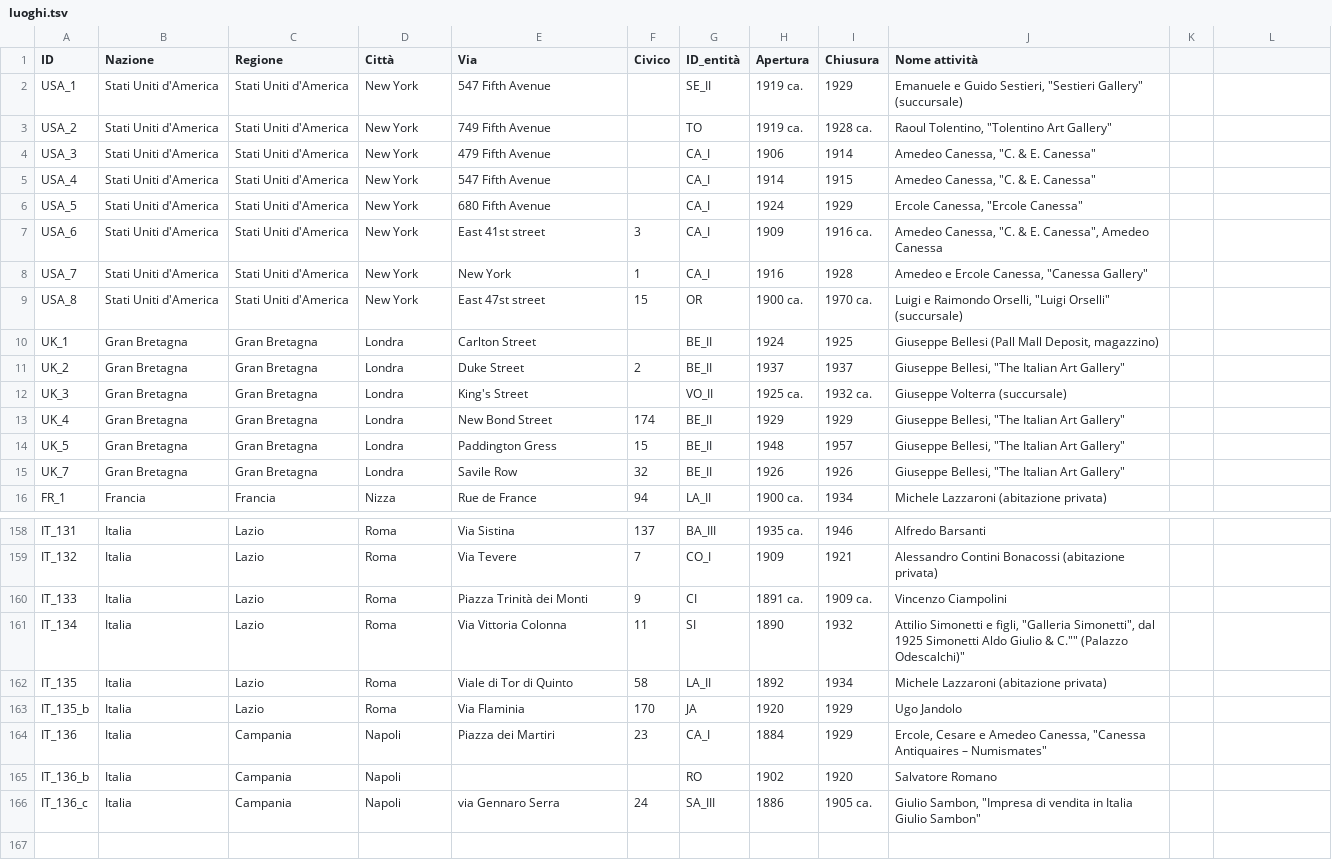
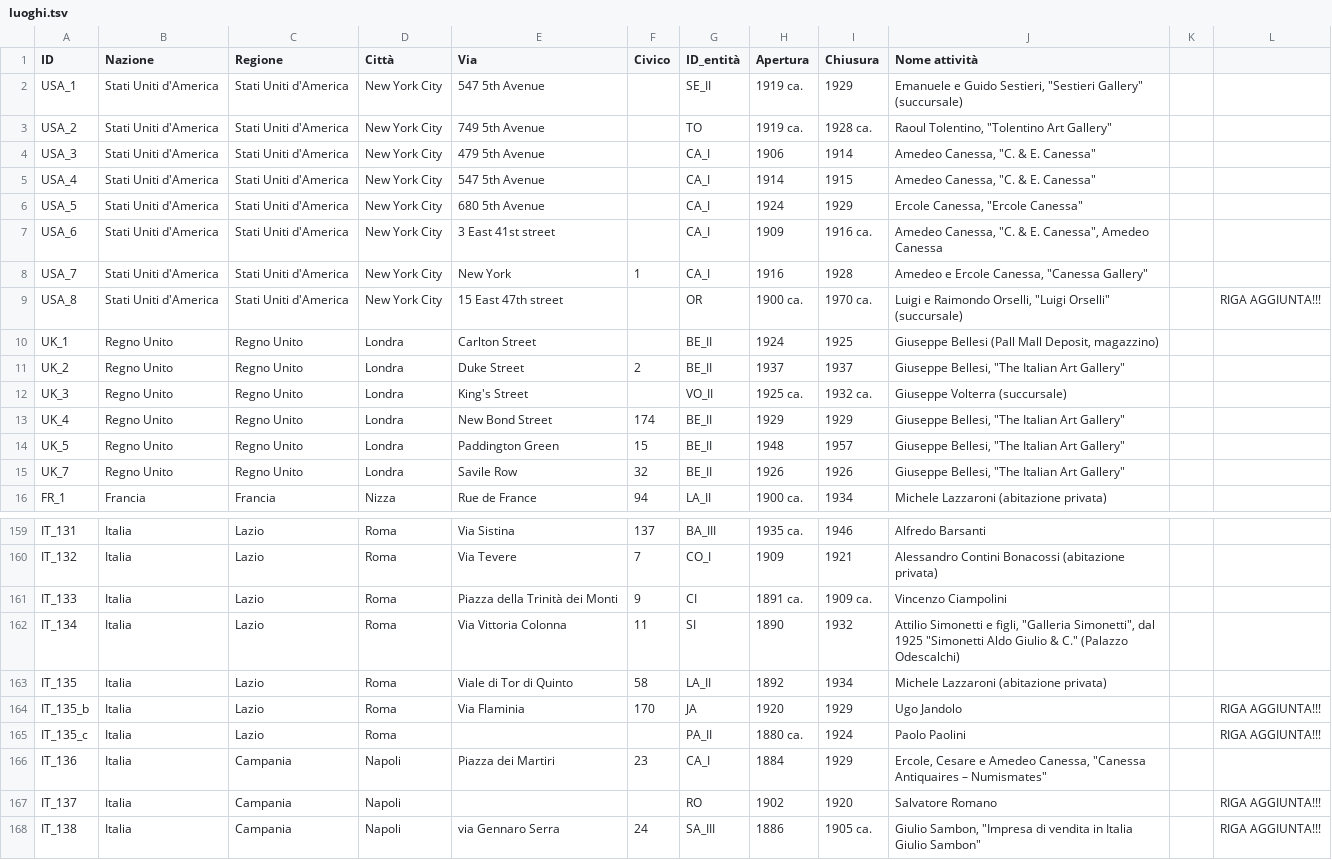
Before and after one commit to FondazioneFedericoZeri/Mercato_dell_arte, a TSV file: data/luoghi.tsv, drawn as a sheet; only a part is shown, gaps mark what is left out; the diff covers the shown part only.

Commit message:
correzione luoghi

```diff
--- a/data/luoghi.tsv
+++ b/data/luoghi.tsv
@@ -1,16 +1,16 @@
 ID	Nazione	Regione	Città	Via	Civico	ID_entità	Apertura	Chiusura	Nome attività		
-USA_1	Stati Uniti d'America	Stati Uniti d'America	New York	547 Fifth Avenue		SE_II	1919 ca.	1929	"Emanuele e Guido Sestieri, ""Sestieri Gallery"" (succursale)"		
-USA_2	Stati Uniti d'America	Stati Uniti d'America	New York	749 Fifth Avenue		TO	1919 ca. 	1928 ca.	"Raoul Tolentino, ""Tolentino Art Gallery"""		
-USA_3	Stati Uniti d'America	Stati Uniti d'America	New York	479 Fifth Avenue		CA_I	1906	1914	"Amedeo Canessa, ""C. & E. Canessa"""		
-USA_4	Stati Uniti d'America	Stati Uniti d'America	New York	547 Fifth Avenue		CA_I	1914	1915	"Amedeo Canessa, ""C. & E. Canessa"""		
-USA_5	Stati Uniti d'America	Stati Uniti d'America	New York	680 Fifth Avenue		CA_I	1924	1929	"Ercole Canessa, ""Ercole Canessa"""		
-USA_6	Stati Uniti d'America	Stati Uniti d'America	New York	East 41st street	3	CA_I	1909	1916 ca.	"Amedeo Canessa, ""C. & E. Canessa"", Amedeo Canessa"		
-USA_7	Stati Uniti d'America	Stati Uniti d'America	New York	New York	1	CA_I	1916	1928	"Amedeo e Ercole Canessa, ""Canessa Gallery"""		
-USA_8	Stati Uniti d'America	Stati Uniti d'America	New York	East 47st street	15	OR	1900 ca.	1970 ca.	"Luigi e Raimondo Orselli, ""Luigi Orselli"" (succursale)"
-UK_1	Gran Bretagna	Gran Bretagna	Londra	Carlton Street		BE_II	1924	1925	Giuseppe Bellesi (Pall Mall Deposit, magazzino)		
-UK_2	Gran Bretagna	Gran Bretagna	Londra	Duke Street	2	BE_II	1937	1937	"Giuseppe Bellesi, ""The Italian Art Gallery"""		
-UK_3	Gran Bretagna	Gran Bretagna	Londra	King's Street		VO_II	1925 ca.	1932 ca.	Giuseppe Volterra (succursale)		
-UK_4	Gran Bretagna	Gran Bretagna	Londra	New Bond Street	174	BE_II	1929	1929	"Giuseppe Bellesi, ""The Italian Art Gallery"""		
-UK_5	Gran Bretagna	Gran Bretagna	Londra	Paddington Gress	15	BE_II	1948	1957	"Giuseppe Bellesi, ""The Italian Art Gallery"""		
-UK_7	Gran Bretagna	Gran Bretagna	Londra	Savile Row	32	BE_II	1926	1926	"Giuseppe Bellesi, ""The Italian Art Gallery"""		
+USA_1	Stati Uniti d'America	Stati Uniti d'America	New York City	547 5th Avenue		SE_II	1919 ca.	1929	"Emanuele e Guido Sestieri, ""Sestieri Gallery"" (succursale)"		
+USA_2	Stati Uniti d'America	Stati Uniti d'America	New York City	749 5th Avenue		TO	1919 ca. 	1928 ca.	"Raoul Tolentino, ""Tolentino Art Gallery"""		
+USA_3	Stati Uniti d'America	Stati Uniti d'America	New York City	479 5th Avenue		CA_I	1906	1914	"Amedeo Canessa, ""C. & E. Canessa"""		
+USA_4	Stati Uniti d'America	Stati Uniti d'America	New York City	547 5th Avenue		CA_I	1914	1915	"Amedeo Canessa, ""C. & E. Canessa"""		
+USA_5	Stati Uniti d'America	Stati Uniti d'America	New York City	680 5th Avenue		CA_I	1924	1929	"Ercole Canessa, ""Ercole Canessa"""		
+USA_6	Stati Uniti d'America	Stati Uniti d'America	New York City	3 East 41st street		CA_I	1909	1916 ca.	"Amedeo Canessa, ""C. & E. Canessa"", Amedeo Canessa"		
+USA_7	Stati Uniti d'America	Stati Uniti d'America	New York City	New York	1	CA_I	1916	1928	"Amedeo e Ercole Canessa, ""Canessa Gallery"""		
+USA_8	Stati Uniti d'America	Stati Uniti d'America	New York City	15 East 47th street		OR	1900 ca.	1970 ca.	"Luigi e Raimondo Orselli, ""Luigi Orselli"" (succursale)"		RIGA AGGIUNTA!!!
+UK_1	Regno Unito	Regno Unito	Londra	Carlton Street		BE_II	1924	1925	Giuseppe Bellesi (Pall Mall Deposit, magazzino)		
+UK_2	Regno Unito	Regno Unito	Londra	Duke Street	2	BE_II	1937	1937	"Giuseppe Bellesi, ""The Italian Art Gallery"""		
+UK_3	Regno Unito	Regno Unito	Londra	King's Street		VO_II	1925 ca.	1932 ca.	Giuseppe Volterra (succursale)		
+UK_4	Regno Unito	Regno Unito	Londra	New Bond Street	174	BE_II	1929	1929	"Giuseppe Bellesi, ""The Italian Art Gallery"""		
+UK_5	Regno Unito	Regno Unito	Londra	Paddington Green	15	BE_II	1948	1957	"Giuseppe Bellesi, ""The Italian Art Gallery"""		
+UK_7	Regno Unito	Regno Unito	Londra	Savile Row	32	BE_II	1926	1926	"Giuseppe Bellesi, ""The Italian Art Gallery"""		
 FR_1	Francia	Francia	Nizza	Rue de France	94	LA_II	1900 ca.	1934	Michele Lazzaroni (abitazione privata)		
@@ -159,8 +160,9 @@ IT_131	Italia	Lazio	Roma	Via Sistina	137	BA_III	1935 ca.	1946	Alfredo Barsanti
 IT_132	Italia	Lazio	Roma	Via Tevere	7	CO_I	1909	1921	Alessandro Contini Bonacossi (abitazione privata)		
-IT_133	Italia	Lazio	Roma	Piazza Trinità dei Monti	9	CI	1891 ca.	1909 ca.	Vincenzo Ciampolini		
-IT_134	Italia	Lazio	Roma	Via Vittoria Colonna	11	SI	1890	1932	"Attilio Simonetti e figli, ""Galleria Simonetti"", dal 1925 "Simonetti Aldo Giulio & C."" (Palazzo Odescalchi)"		
+IT_133	Italia	Lazio	Roma	Piazza della Trinità dei Monti	9	CI	1891 ca.	1909 ca.	Vincenzo Ciampolini		
+IT_134	Italia	Lazio	Roma	Via Vittoria Colonna	11	SI	1890	1932	"Attilio Simonetti e figli, ""Galleria Simonetti"", dal 1925 ""Simonetti Aldo Giulio & C."" (Palazzo Odescalchi)"		
 IT_135	Italia	Lazio	Roma	Viale di Tor di Quinto	58	LA_II	1892	1934	Michele Lazzaroni (abitazione privata)		
-IT_135_b	Italia	Lazio	Roma	Via Flaminia	170	JA	1920	1929	Ugo Jandolo
+IT_135_b	Italia	Lazio	Roma	Via Flaminia	170	JA	1920	1929	Ugo Jandolo		RIGA AGGIUNTA!!!
+IT_135_c	Italia	Lazio	Roma			PA_II	1880 ca.	1924	Paolo Paolini		RIGA AGGIUNTA!!!
 IT_136	Italia	Campania	Napoli	Piazza dei Martiri	23	CA_I	1884	1929	"Ercole, Cesare e Amedeo Canessa, ""Canessa Antiquaires – Numismates"""		
-IT_136_b	Italia	Campania	Napoli			RO	1902	1920	Salvatore Romano
-IT_136_c	Italia	Campania	Napoli	via Gennaro Serra	24	SA_III	1886	1905 ca.	"Giulio Sambon, ""Impresa di vendita in Italia Giulio Sambon"""
+IT_137	Italia	Campania	Napoli			RO	1902	1920	Salvatore Romano		RIGA AGGIUNTA!!!
+IT_138	Italia	Campania	Napoli	via Gennaro Serra	24	SA_III	1886	1905 ca.	"Giulio Sambon, ""Impresa di vendita in Italia Giulio Sambon"""		RIGA AGGIUNTA!!!
```
Also changed, not shown: 1 added row and 56 edited cells elsewhere in this file, data/luoghi.csv, 1 other file.
